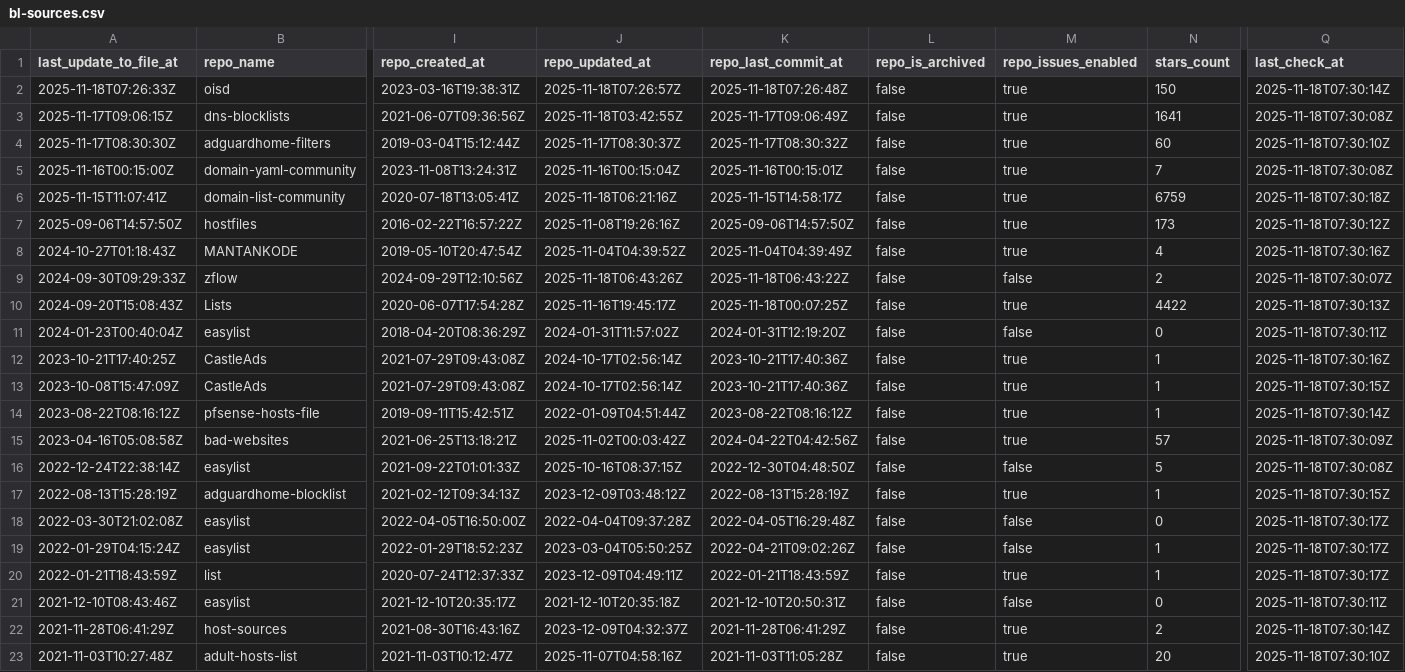
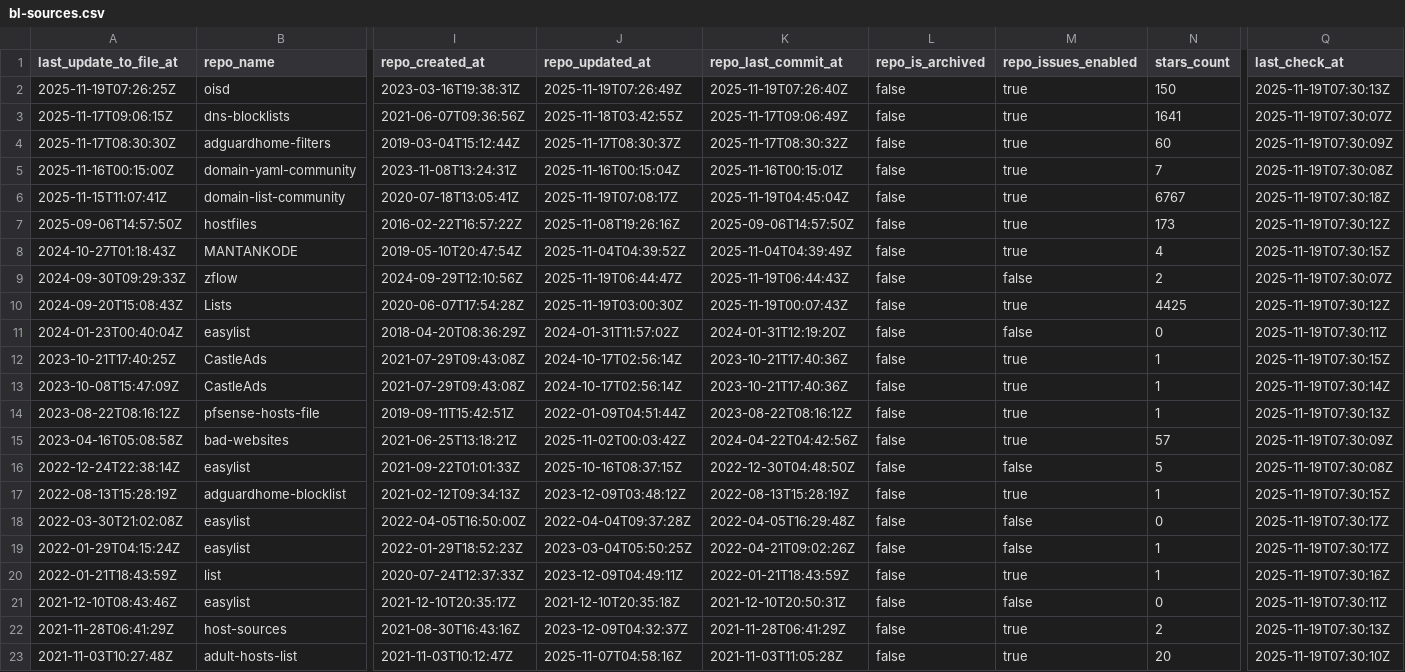
Before and after one commit to omkar861856/porn-domains, a CSV file: blacklist/bl-sources.csv, drawn as a sheet; only a part is shown, gaps mark what is left out; the diff covers the shown part only; the diff names each change by its address in the sheet, - before the commit and + after, or states it on an @@ line.

Commit message:
[AUTO] Rebuild CSV files for sources
Runtime: 00h:00m:18s

```diff
--- a/blacklist/bl-sources.csv
+++ b/blacklist/bl-sources.csv
-A2 (last_update_to_file_at): 2025-11-18T07:26:33Z
+A2 (last_update_to_file_at): 2025-11-19T07:26:25Z
-J2 (repo_updated_at): 2025-11-18T07:26:57Z
+J2 (repo_updated_at): 2025-11-19T07:26:49Z
-K2 (repo_last_commit_at): 2025-11-18T07:26:48Z
+K2 (repo_last_commit_at): 2025-11-19T07:26:40Z
-Q2 (last_check_at): 2025-11-18T07:30:14Z
+Q2 (last_check_at): 2025-11-19T07:30:13Z
-Q3 (last_check_at): 2025-11-18T07:30:08Z
+Q3 (last_check_at): 2025-11-19T07:30:07Z
-Q4 (last_check_at): 2025-11-18T07:30:10Z
+Q4 (last_check_at): 2025-11-19T07:30:09Z
-Q5 (last_check_at): 2025-11-18T07:30:08Z
+Q5 (last_check_at): 2025-11-19T07:30:08Z
-J6 (repo_updated_at): 2025-11-18T06:21:16Z
+J6 (repo_updated_at): 2025-11-19T07:08:17Z
-K6 (repo_last_commit_at): 2025-11-15T14:58:17Z
+K6 (repo_last_commit_at): 2025-11-19T04:45:04Z
-N6 (stars_count): 6759
+N6 (stars_count): 6767
-Q6 (last_check_at): 2025-11-18T07:30:18Z
+Q6 (last_check_at): 2025-11-19T07:30:18Z
-Q7 (last_check_at): 2025-11-18T07:30:12Z
+Q7 (last_check_at): 2025-11-19T07:30:12Z
-Q8 (last_check_at): 2025-11-18T07:30:16Z
+Q8 (last_check_at): 2025-11-19T07:30:15Z
-J9 (repo_updated_at): 2025-11-18T06:43:26Z
+J9 (repo_updated_at): 2025-11-19T06:44:47Z
-K9 (repo_last_commit_at): 2025-11-18T06:43:22Z
+K9 (repo_last_commit_at): 2025-11-19T06:44:43Z
-Q9 (last_check_at): 2025-11-18T07:30:07Z
+Q9 (last_check_at): 2025-11-19T07:30:07Z
-J10 (repo_updated_at): 2025-11-16T19:45:17Z
+J10 (repo_updated_at): 2025-11-19T03:00:30Z
-K10 (repo_last_commit_at): 2025-11-18T00:07:25Z
+K10 (repo_last_commit_at): 2025-11-19T00:07:43Z
-N10 (stars_count): 4422
+N10 (stars_count): 4425
-Q10 (last_check_at): 2025-11-18T07:30:13Z
+Q10 (last_check_at): 2025-11-19T07:30:12Z
-Q11 (last_check_at): 2025-11-18T07:30:11Z
+Q11 (last_check_at): 2025-11-19T07:30:11Z
-Q12 (last_check_at): 2025-11-18T07:30:16Z
+Q12 (last_check_at): 2025-11-19T07:30:15Z
-Q13 (last_check_at): 2025-11-18T07:30:15Z
+Q13 (last_check_at): 2025-11-19T07:30:14Z
-Q14 (last_check_at): 2025-11-18T07:30:14Z
+Q14 (last_check_at): 2025-11-19T07:30:13Z
-Q15 (last_check_at): 2025-11-18T07:30:09Z
+Q15 (last_check_at): 2025-11-19T07:30:09Z
-Q16 (last_check_at): 2025-11-18T07:30:08Z
+Q16 (last_check_at): 2025-11-19T07:30:08Z
-Q17 (last_check_at): 2025-11-18T07:30:15Z
+Q17 (last_check_at): 2025-11-19T07:30:15Z
-Q18:Q19 (last_check_at): 2025-11-18T07:30:17Z
+Q18:Q19 (last_check_at): 2025-11-19T07:30:17Z
-Q20 (last_check_at): 2025-11-18T07:30:17Z
+Q20 (last_check_at): 2025-11-19T07:30:16Z
-Q21 (last_check_at): 2025-11-18T07:30:11Z
+Q21 (last_check_at): 2025-11-19T07:30:11Z
-Q22 (last_check_at): 2025-11-18T07:30:14Z
+Q22 (last_check_at): 2025-11-19T07:30:13Z
-Q23 (last_check_at): 2025-11-18T07:30:10Z
+Q23 (last_check_at): 2025-11-19T07:30:10Z
```
Also changed, not shown: 12 edited cells elsewhere in this file.
